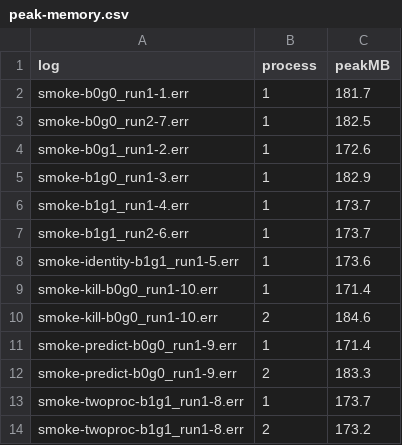
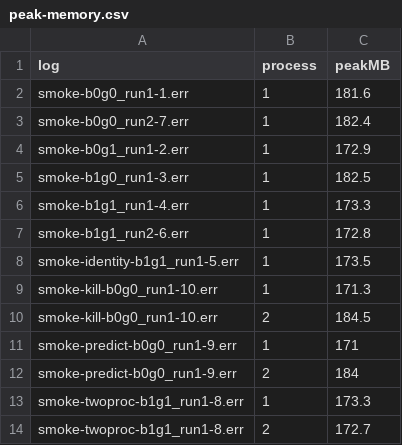
Before and after one commit to agent-issues/EvoTempo, a CSV file: data-raw/empirical/trilobites/cet/smoke-results/peak-memory.csv, drawn as a sheet.

```diff
--- a/data-raw/empirical/trilobites/cet/smoke-results/peak-memory.csv
+++ b/data-raw/empirical/trilobites/cet/smoke-results/peak-memory.csv
@@ -1,14 +1,14 @@
 "log","process","peakMB"
-"smoke-b0g0_run1-1.err",1,181.7
-"smoke-b0g0_run2-7.err",1,182.5
-"smoke-b0g1_run1-2.err",1,172.6
-"smoke-b1g0_run1-3.err",1,182.9
-"smoke-b1g1_run1-4.err",1,173.7
-"smoke-b1g1_run2-6.err",1,173.7
-"smoke-identity-b1g1_run1-5.err",1,173.6
-"smoke-kill-b0g0_run1-10.err",1,171.4
-"smoke-kill-b0g0_run1-10.err",2,184.6
-"smoke-predict-b0g0_run1-9.err",1,171.4
-"smoke-predict-b0g0_run1-9.err",2,183.3
-"smoke-twoproc-b1g1_run1-8.err",1,173.7
-"smoke-twoproc-b1g1_run1-8.err",2,173.2
+"smoke-b0g0_run1-1.err",1,181.6
+"smoke-b0g0_run2-7.err",1,182.4
+"smoke-b0g1_run1-2.err",1,172.9
+"smoke-b1g0_run1-3.err",1,182.5
+"smoke-b1g1_run1-4.err",1,173.3
+"smoke-b1g1_run2-6.err",1,172.8
+"smoke-identity-b1g1_run1-5.err",1,173.5
+"smoke-kill-b0g0_run1-10.err",1,171.3
+"smoke-kill-b0g0_run1-10.err",2,184.5
+"smoke-predict-b0g0_run1-9.err",1,171
+"smoke-predict-b0g0_run1-9.err",2,184
+"smoke-twoproc-b1g1_run1-8.err",1,173.3
+"smoke-twoproc-b1g1_run1-8.err",2,172.7
```
Also changed, not shown: data-raw/empirical/trilobites/cet/smoke-results/acceptance.csv, data-raw/empirical/trilobites/cet/smoke-results/timing.csv, 9 other files.
